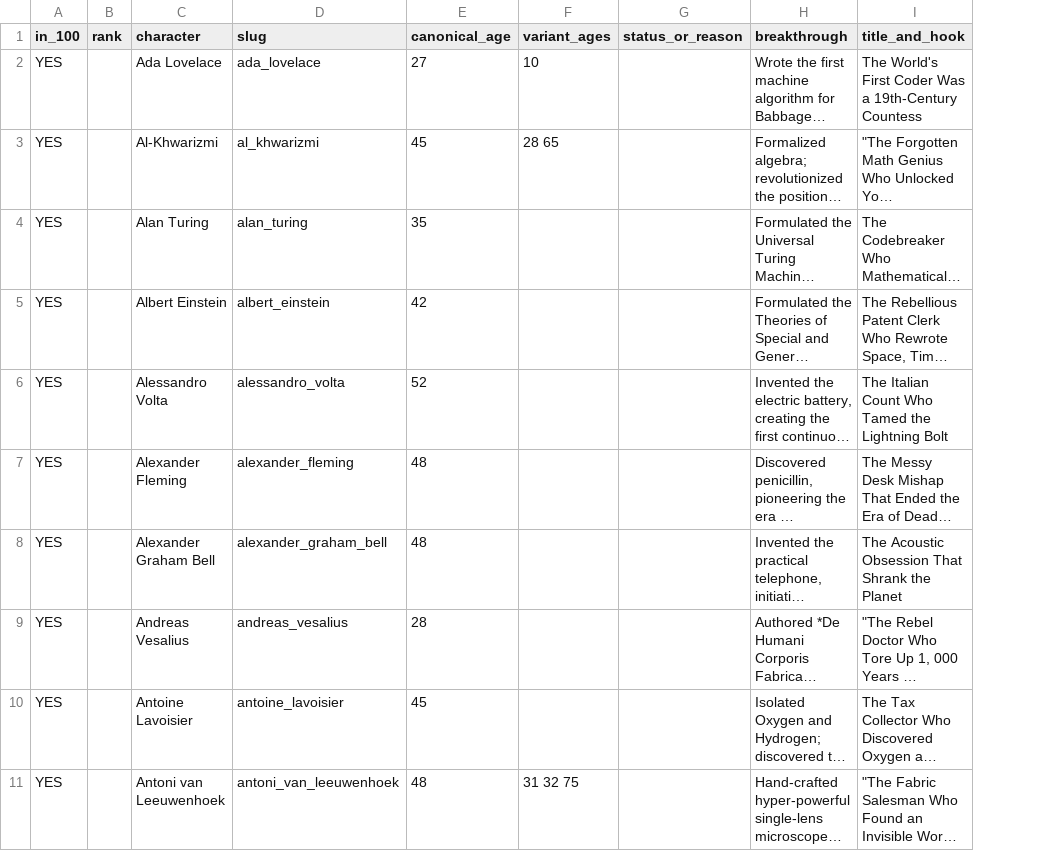
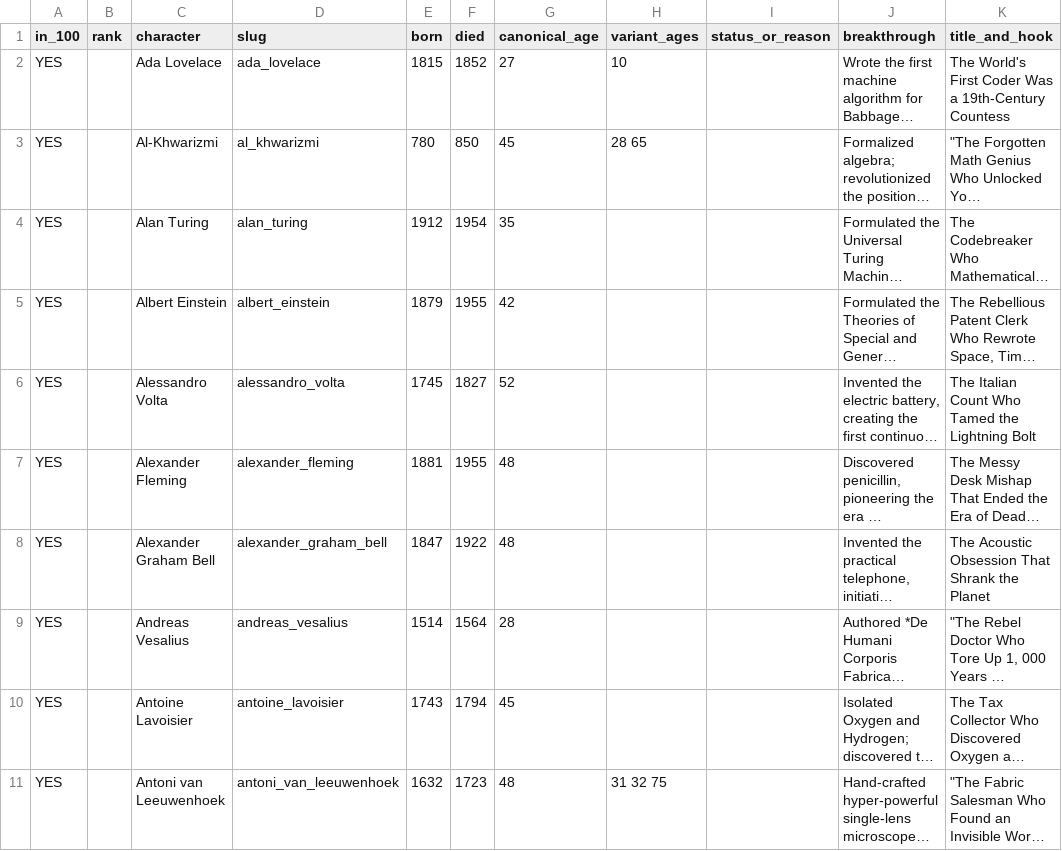
Before and after one commit to sterlingdigitalp/IFORGE, a CSV file: TOP 100.csv, drawn as a sheet; only a part is shown; long unchanged cells end in …; the diff names each change by its address in the sheet, - before the commit and + after, or states it on an @@ line.

```diff
--- a/TOP 100.csv
+++ b/TOP 100.csv
+column E (born), rows 2-11: 1815 | 780 | 1912 | 1879 | 1745 | 1881 | 1847 | 1514 | 1743 | 1632
+column F (died), rows 2-11: 1852 | 850 | 1954 | 1955 | 1827 | 1955 | 1922 | 1564 | 1794 | 1723
```
Also changed, not shown: 2 other files.
